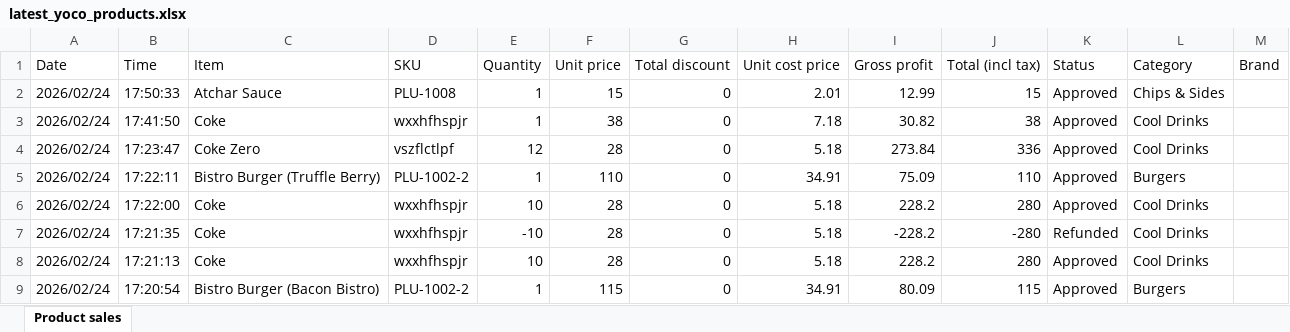
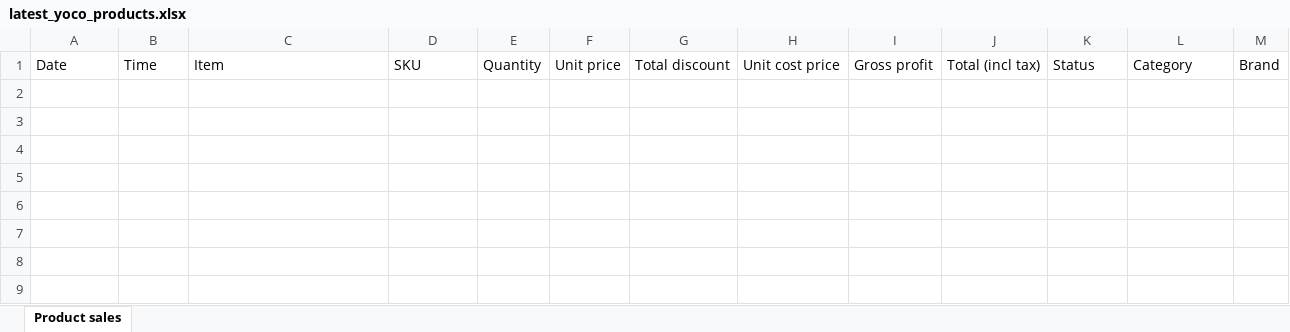
Before and after one commit to TableAdmin-lab/yocofetcher, an Excel workbook: latest_yoco_products.xlsx, sheet Product sales, drawn as a sheet; values as stored, in another font and other column widths than the file's, no borders; the diff names each change by its address in the sheet, - before the commit and + after, or states it on an @@ line.

```diff
--- a/latest_yoco_products.xlsx (sheet Product sales)
+++ b/latest_yoco_products.xlsx (sheet Product sales)
-row 2: 2026/02/24 | 17:50:33 | Atchar Sauce | PLU-1008 | 1 | 15 | 0 | 2.01 | 12.99 | 15 | Approved | Chips & Sides
-row 3: 2026/02/24 | 17:41:50 | Coke | wxxhfhspjr | 1 | 38 | 0 | 7.18 | 30.82 | 38 | Approved | Cool Drinks
-row 4: 2026/02/24 | 17:23:47 | Coke Zero | vszflctlpf | 12 | 28 | 0 | 5.18 | 273.84 | 336 | Approved | Cool Drinks
-row 5: 2026/02/24 | 17:22:11 | Bistro Burger (Truffle Berry) | PLU-1002-2 | 1 | 110 | 0 | 34.91 | 75.09 | 110 | Approved | Burgers
-row 6: 2026/02/24 | 17:22:00 | Coke | wxxhfhspjr | 10 | 28 | 0 | 5.18 | 228.2 | 280 | Approved | Cool Drinks
-row 7: 2026/02/24 | 17:21:35 | Coke | wxxhfhspjr | -10 | 28 | 0 | 5.18 | -228.2 | -280 | Refunded | Cool Drinks
-row 8: 2026/02/24 | 17:21:13 | Coke | wxxhfhspjr | 10 | 28 | 0 | 5.18 | 228.2 | 280 | Approved | Cool Drinks
-row 9: 2026/02/24 | 17:20:54 | Bistro Burger (Bacon Bistro) | PLU-1002-2 | 1 | 115 | 0 | 34.91 | 80.09 | 115 | Approved | Burgers
```
